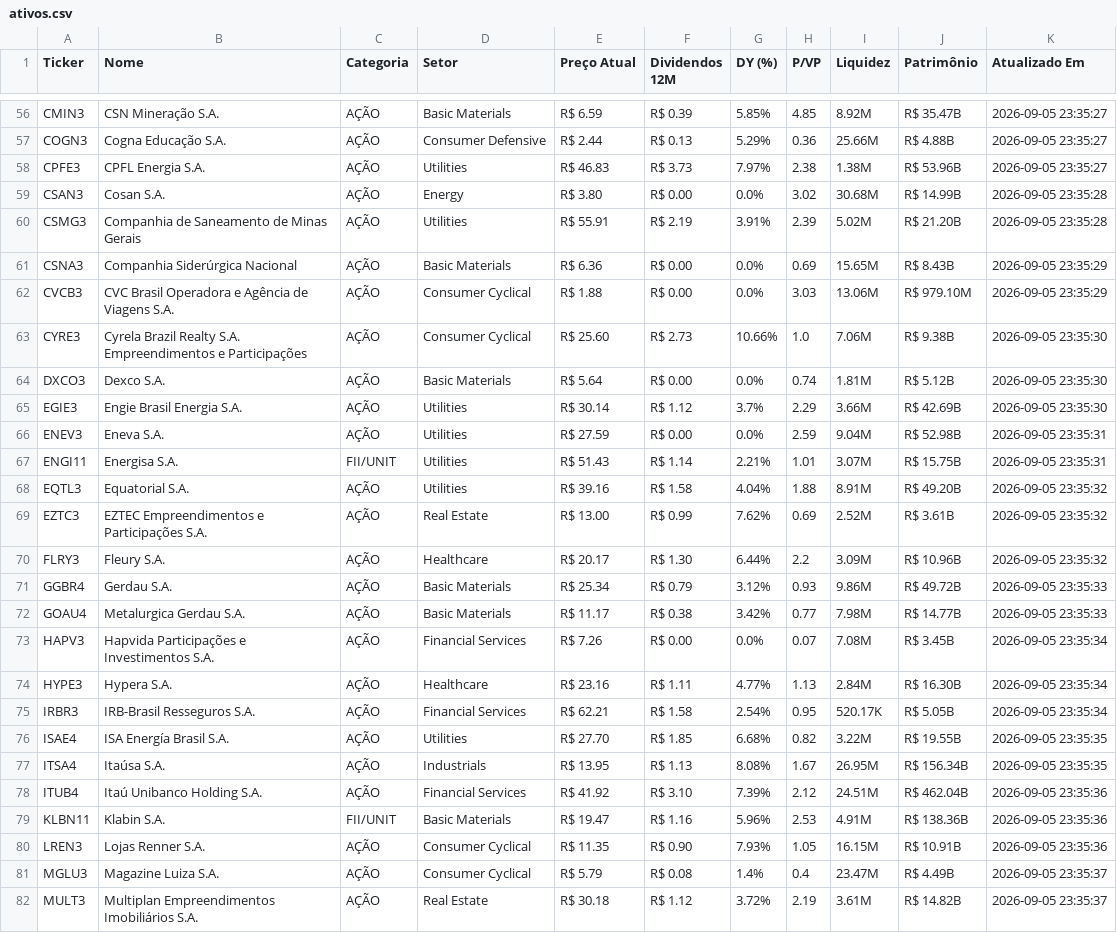
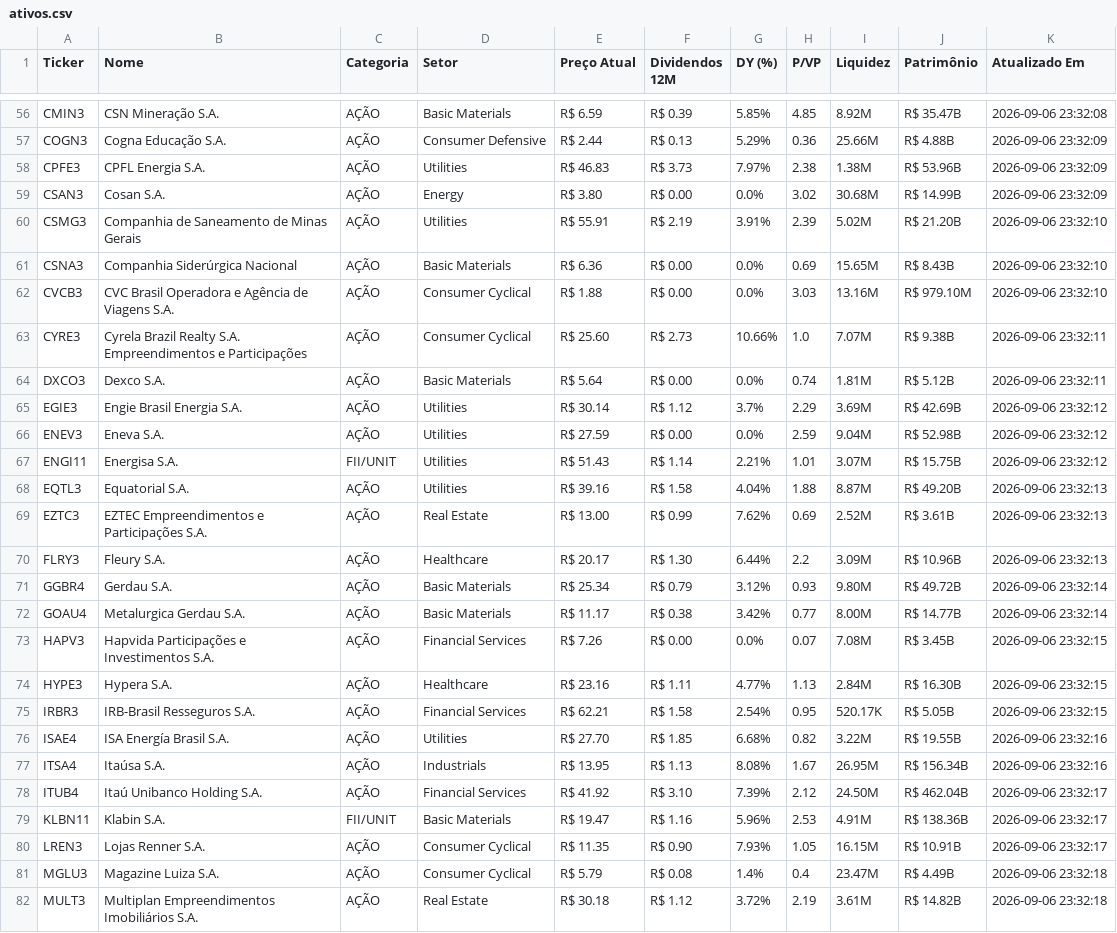
Before and after one commit to emanoelsoares86/vida-paga-market-data, a CSV file: ativos.csv, drawn as a sheet; only a part is shown, gaps mark what is left out; the diff covers the shown part only; the diff names each change by its address in the sheet, - before the commit and + after, or states it on an @@ line.

```diff
--- a/ativos.csv
+++ b/ativos.csv
-K56 (Atualizado Em): 2026-09-05 23:35:27
+K56 (Atualizado Em): 2026-09-06 23:32:08
-K57:K58 (Atualizado Em): 2026-09-05 23:35:27
+K57:K58 (Atualizado Em): 2026-09-06 23:32:09
-K59 (Atualizado Em): 2026-09-05 23:35:28
+K59 (Atualizado Em): 2026-09-06 23:32:09
-K60 (Atualizado Em): 2026-09-05 23:35:28
+K60 (Atualizado Em): 2026-09-06 23:32:10
-K61:K62 (Atualizado Em): 2026-09-05 23:35:29
+K61:K62 (Atualizado Em): 2026-09-06 23:32:10
-I62 (Liquidez): 13.06M
+I62 (Liquidez): 13.16M
-I63 (Liquidez): 7.06M
+I63 (Liquidez): 7.07M
-K63:K64 (Atualizado Em): 2026-09-05 23:35:30
+K63:K64 (Atualizado Em): 2026-09-06 23:32:11
-I65 (Liquidez): 3.66M
+I65 (Liquidez): 3.69M
-K65 (Atualizado Em): 2026-09-05 23:35:30
+K65 (Atualizado Em): 2026-09-06 23:32:12
-K66:K67 (Atualizado Em): 2026-09-05 23:35:31
+K66:K67 (Atualizado Em): 2026-09-06 23:32:12
-I68 (Liquidez): 8.91M
+I68 (Liquidez): 8.87M
-K68:K70 (Atualizado Em): 2026-09-05 23:35:32
+K68:K70 (Atualizado Em): 2026-09-06 23:32:13
-I71 (Liquidez): 9.86M
+I71 (Liquidez): 9.80M
-K71:K72 (Atualizado Em): 2026-09-05 23:35:33
+K71:K72 (Atualizado Em): 2026-09-06 23:32:14
-I72 (Liquidez): 7.98M
+I72 (Liquidez): 8.00M
-K73:K75 (Atualizado Em): 2026-09-05 23:35:34
+K73:K75 (Atualizado Em): 2026-09-06 23:32:15
-K76:K77 (Atualizado Em): 2026-09-05 23:35:35
+K76:K77 (Atualizado Em): 2026-09-06 23:32:16
-I78 (Liquidez): 24.51M
+I78 (Liquidez): 24.50M
-K78:K80 (Atualizado Em): 2026-09-05 23:35:36
+K78:K80 (Atualizado Em): 2026-09-06 23:32:17
-K81:K82 (Atualizado Em): 2026-09-05 23:35:37
+K81:K82 (Atualizado Em): 2026-09-06 23:32:18
```
Also changed, not shown: 137 edited cells elsewhere in this file, 1 other file.
